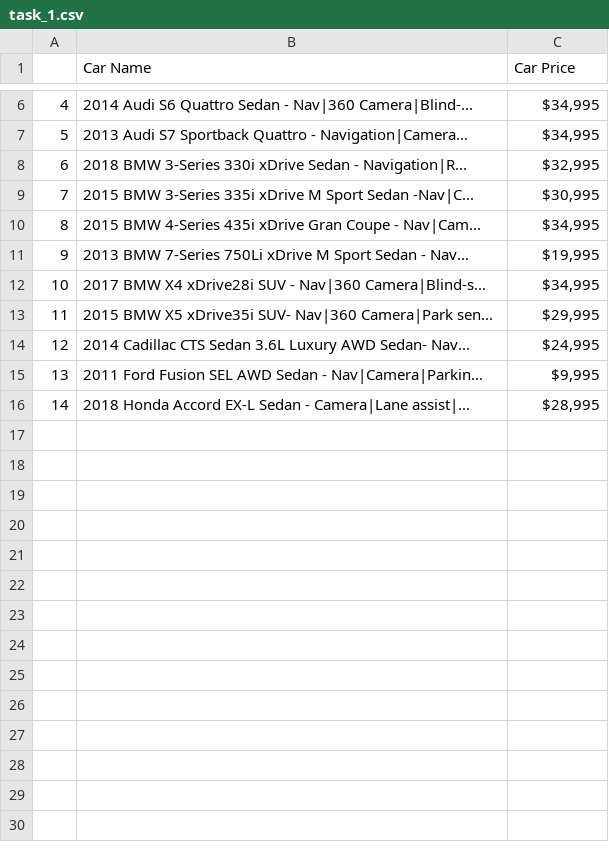
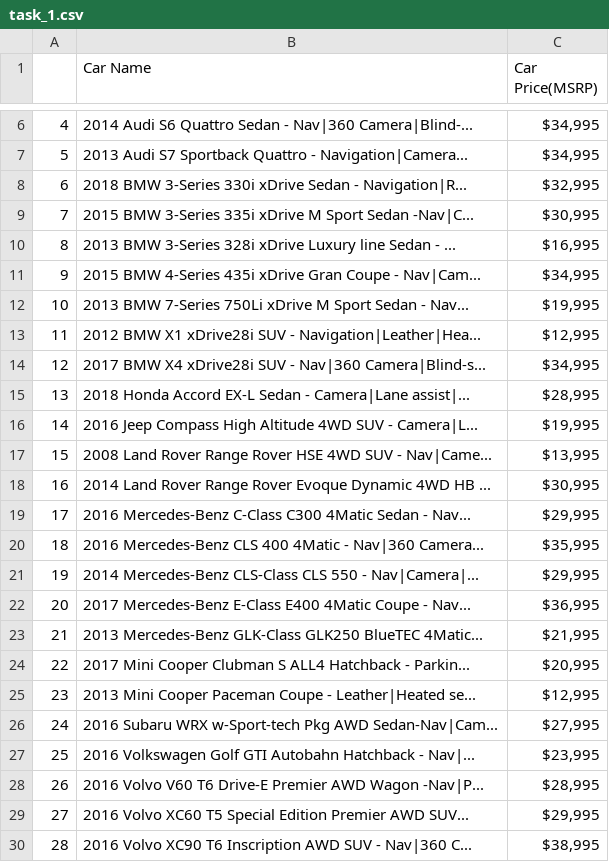
Before and after one commit to abdulmanafpv/Scraping-of-Cars-Details-website, a CSV file: task_1.csv, drawn as a sheet; only a part is shown, gaps mark what is left out; removed rows and columns are numbered as before the commit, all else as after; the diff names each change by its address in the sheet, - before the commit and + after, or states it on an @@ line.

```diff
--- a/task_1.csv
+++ b/task_1.csv
-C1: Car Price
+C1: Car Price(MSRP)
+row 10: 8 | 2013 BMW 3-Series 328i xDrive Luxury line Sedan - ... | $16,995
@@ column A renumbered between rows 11 and 15 @@
+row 13: 11 | 2012 BMW X1 xDrive28i SUV - Navigation|Leather|Hea... | $12,995
-row 13: 11 | 2015 BMW X5 xDrive35i SUV- Nav|360 Camera|Park sen... | $29,995
-row 14: 12 | 2014 Cadillac CTS Sedan 3.6L Luxury AWD Sedan- Nav... | $24,995
-row 15: 13 | 2011 Ford Fusion SEL AWD Sedan - Nav|Camera|Parkin... | $9,995
+row 16: 14 | 2016 Jeep Compass High Altitude 4WD SUV - Camera|L... | $19,995
+row 17: 15 | 2008 Land Rover Range Rover HSE 4WD SUV - Nav|Came... | $13,995
+row 18: 16 | 2014 Land Rover Range Rover Evoque Dynamic 4WD HB ... | $30,995
+row 19: 17 | 2016 Mercedes-Benz C-Class C300 4Matic Sedan - Nav... | $29,995
+row 20: 18 | 2016 Mercedes-Benz CLS 400 4Matic - Nav|360 Camera... | $35,995
+row 21: 19 | 2014 Mercedes-Benz CLS-Class CLS 550 - Nav|Camera|... | $29,995
+row 22: 20 | 2017 Mercedes-Benz E-Class E400 4Matic Coupe - Nav... | $36,995
+row 23: 21 | 2013 Mercedes-Benz GLK-Class GLK250 BlueTEC 4Matic... | $21,995
+row 24: 22 | 2017 Mini Cooper Clubman S ALL4 Hatchback - Parkin... | $20,995
+row 25: 23 | 2013 Mini Cooper Paceman Coupe - Leather|Heated se... | $12,995
+row 26: 24 | 2016 Subaru WRX w-Sport-tech Pkg AWD Sedan-Nav|Cam... | $27,995
+row 27: 25 | 2016 Volkswagen Golf GTI Autobahn Hatchback - Nav|... | $23,995
+row 28: 26 | 2016 Volvo V60 T6 Drive-E Premier AWD Wagon -Nav|P... | $28,995
+row 29: 27 | 2016 Volvo XC60 T5 Special Edition Premier AWD SUV... | $29,995
+row 30: 28 | 2016 Volvo XC90 T6 Inscription AWD SUV - Nav|360 C... | $38,995
```
Also changed, not shown: 3 other files.
